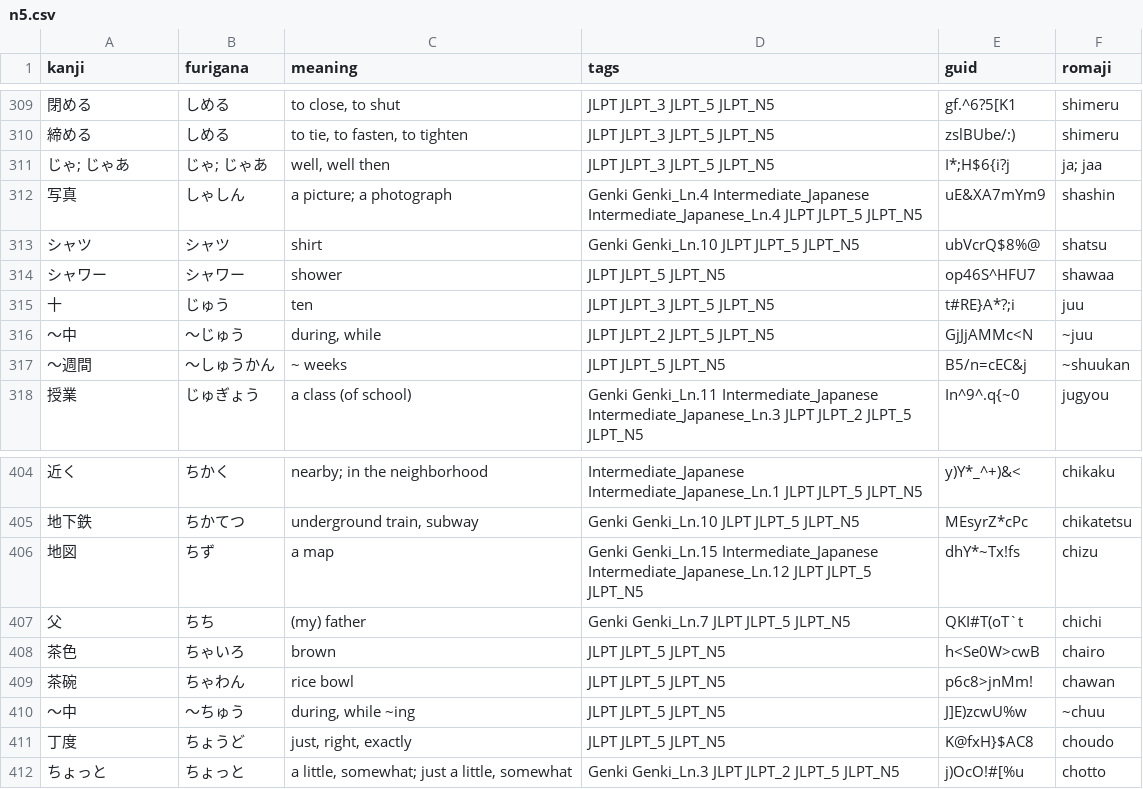
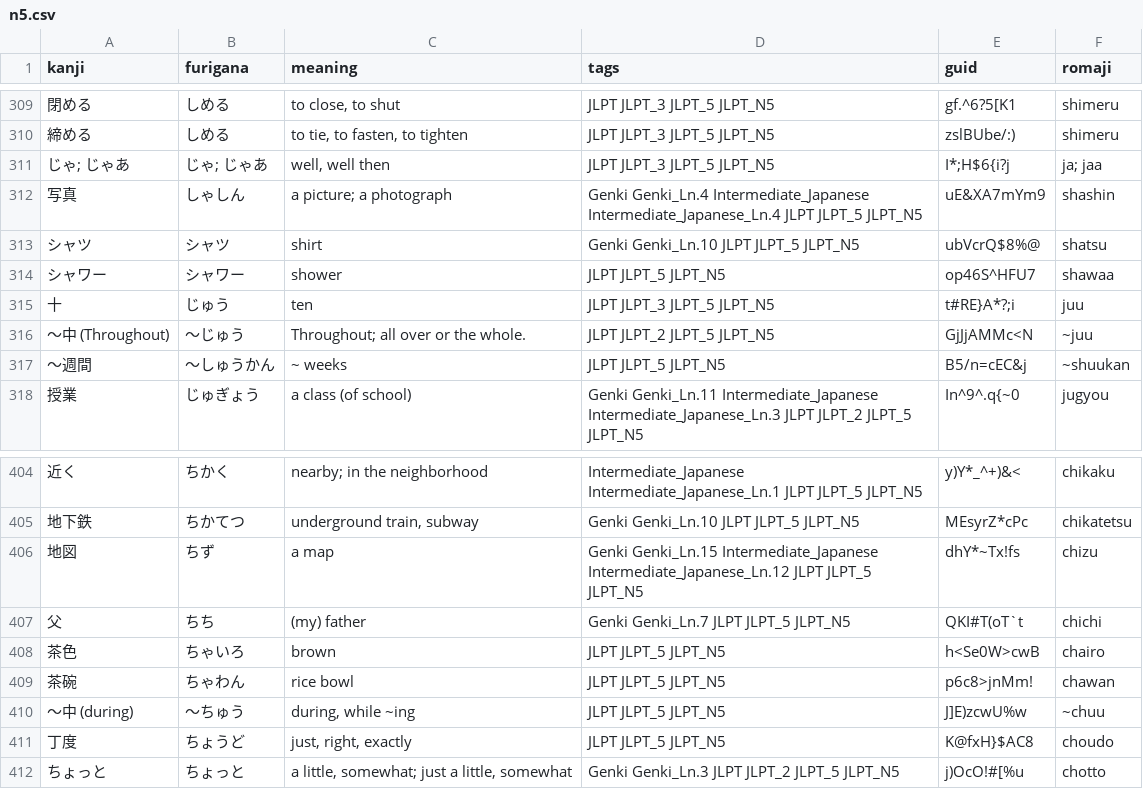
Before and after one commit to kpnn0100/japanese_learning_tool, a CSV file: jlpt/n5.csv, drawn as a sheet; only a part is shown, gaps mark what is left out.

```diff
--- a/jlpt/n5.csv
+++ b/jlpt/n5.csv
@@ -315,3 +315,3 @@ kanji,furigana,meaning,tags,guid,romaji
 十,じゅう,ten,JLPT JLPT_3 JLPT_5 JLPT_N5,t#RE}A*?;i,juu
-～中,～じゅう,"during, while",JLPT JLPT_2 JLPT_5 JLPT_N5,GjJjAMMc<N,~juu
+～中 (Throughout),～じゅう,"Throughout; all over or the whole.",JLPT JLPT_2 JLPT_5 JLPT_N5,GjJjAMMc<N,~juu
 ～週間,～しゅうかん,~ weeks,JLPT JLPT_5 JLPT_N5,B5/n=cEC&j,~shuukan
@@ -409,3 +409,3 @@ kanji,furigana,meaning,tags,guid,romaji
 茶碗,ちゃわん,rice bowl,JLPT JLPT_5 JLPT_N5,p6c8>jnMm!,chawan
-～中,～ちゅう,"during, while ~ing",JLPT JLPT_5 JLPT_N5,J]E)zcwU%w,~chuu
+～中 (during),～ちゅう,"during, while ~ing",JLPT JLPT_5 JLPT_N5,J]E)zcwU%w,~chuu
 丁度,ちょうど,"just, right, exactly",JLPT JLPT_5 JLPT_N5,K@fxH}$AC8,choudo
```
Also changed, not shown: 3 other files.
